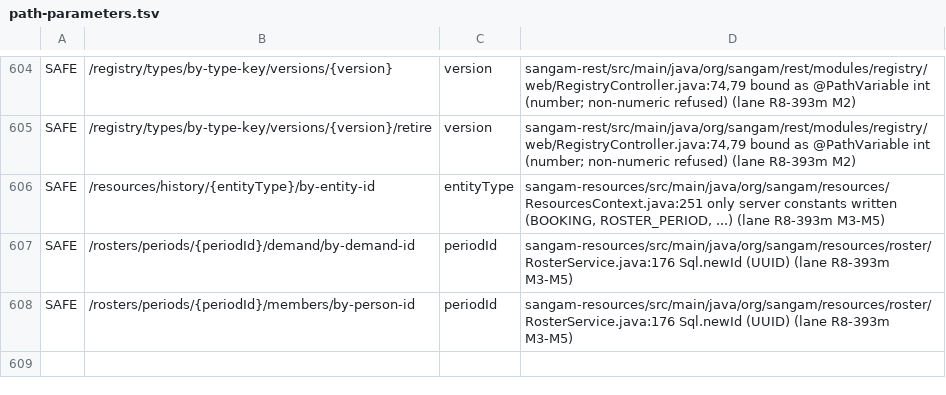
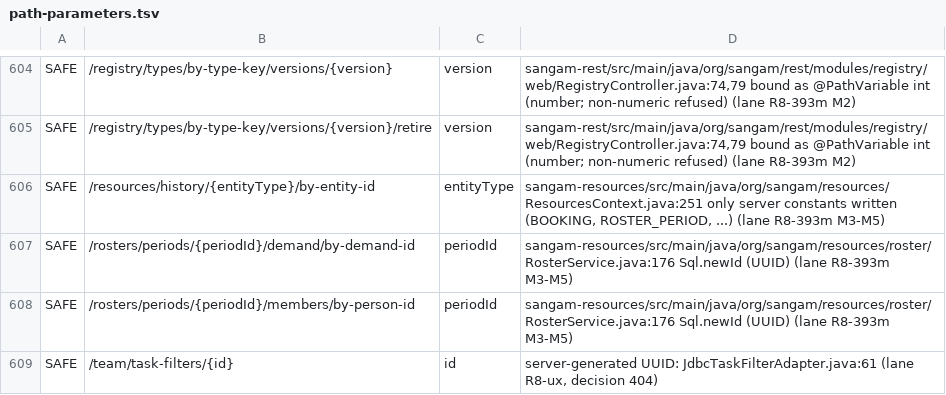
Before and after one commit to sqamentor/sangam, a TSV file: sangam/sangam-rest/api/path-parameters.tsv, drawn as a sheet; only a part is shown, gaps mark what is left out; the diff names each change by its address in the sheet, - before the commit and + after, or states it on an @@ line.

```diff
--- a/sangam/sangam-rest/api/path-parameters.tsv
+++ b/sangam/sangam-rest/api/path-parameters.tsv
+row 609: SAFE | /team/task-filters/{id} | id | server-generated UUID: JdbcTaskFilterAdapter.java:61 (lane R8-ux, decision 404)
```
